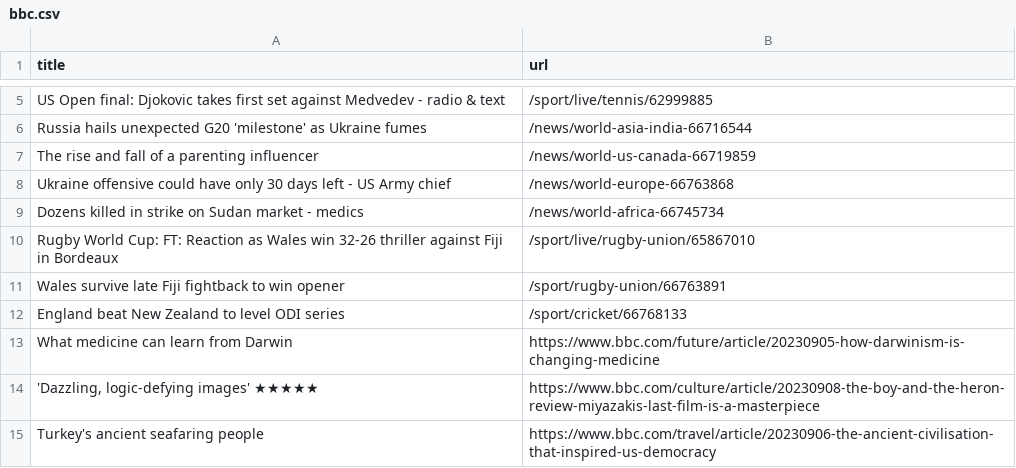
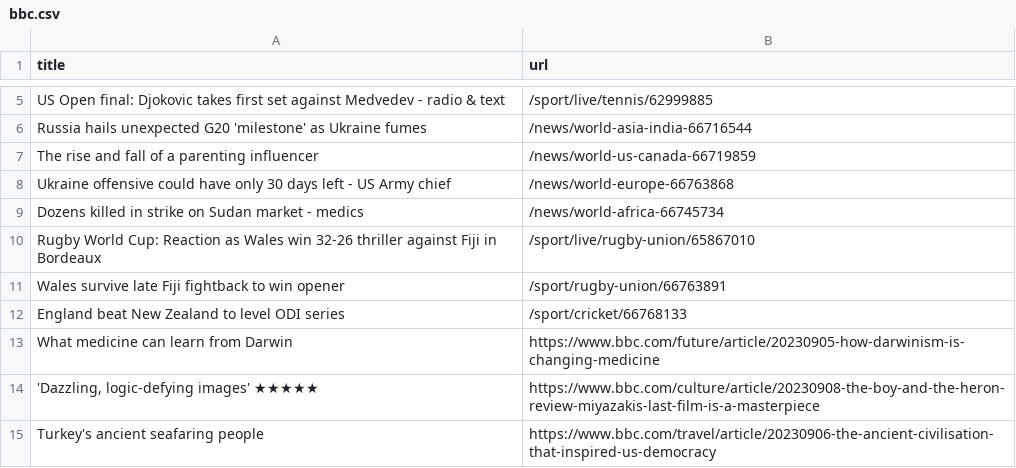
Before and after one commit to jsoma/automatic-scraper-bbc, a CSV file: bbc.csv, drawn as a sheet; only a part is shown, gaps mark what is left out.

```diff
--- a/bbc.csv
+++ b/bbc.csv
@@ -9,3 +9,3 @@ Ukraine offensive could have only 30 days left - US Army chief,/news/world-europ
 Dozens killed in strike on Sudan market - medics,/news/world-africa-66745734
-Rugby World Cup: FT: Reaction as Wales win 32-26 thriller against Fiji in Bordeaux,/sport/live/rugby-union/65867010
+Rugby World Cup: Reaction as Wales win 32-26 thriller against Fiji in Bordeaux,/sport/live/rugby-union/65867010
 Wales survive late Fiji fightback to win opener,/sport/rugby-union/66763891
```
